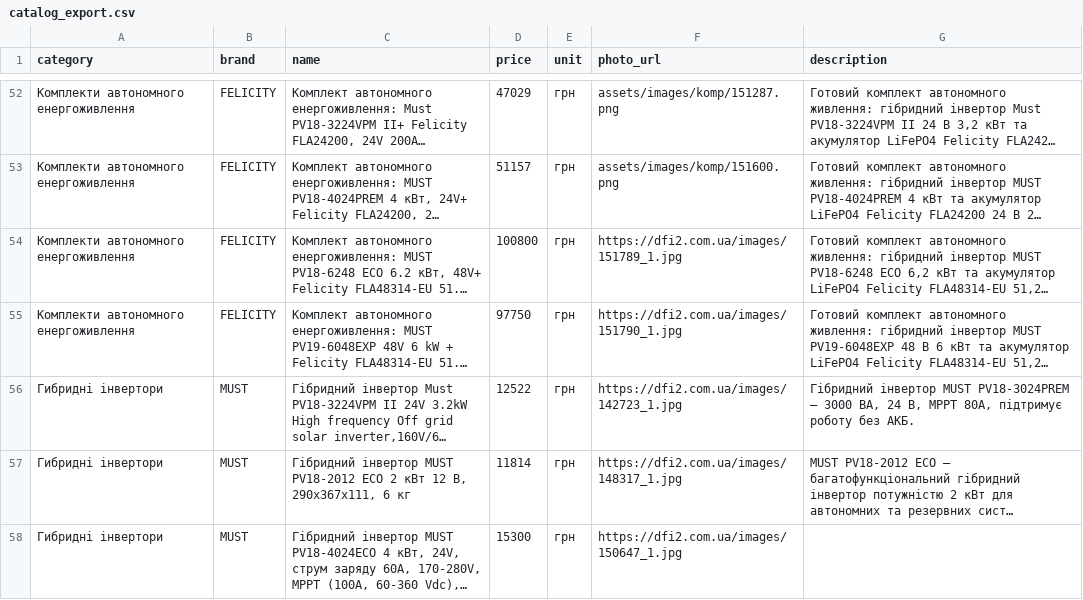
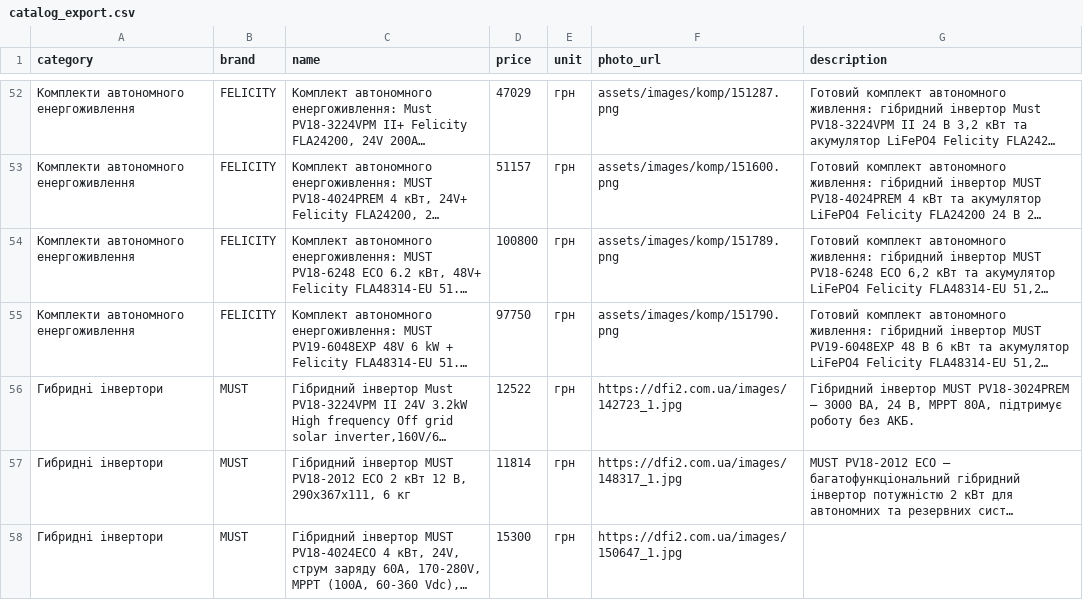
Before and after one commit to mlntn-hash/avtonomka_site, a CSV file: catalog_export.csv, drawn as a sheet; only a part is shown, gaps mark what is left out; long unchanged cells end in …; the diff names each change by its address in the sheet, - before the commit and + after, or states it on an @@ line.

```diff
--- a/catalog_export.csv
+++ b/catalog_export.csv
-F54 (photo_url): https://dfi2.com.ua/images/151789_1.jpg
+F54 (photo_url): assets/images/komp/151789.png
-F55 (photo_url): https://dfi2.com.ua/images/151790_1.jpg
+F55 (photo_url): assets/images/komp/151790.png
```
